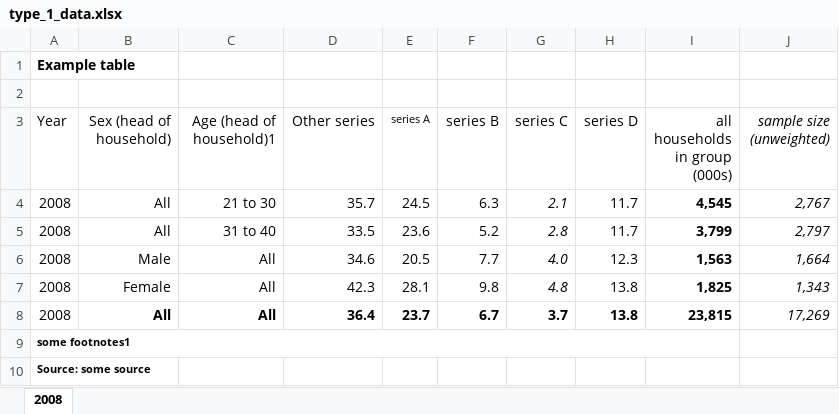
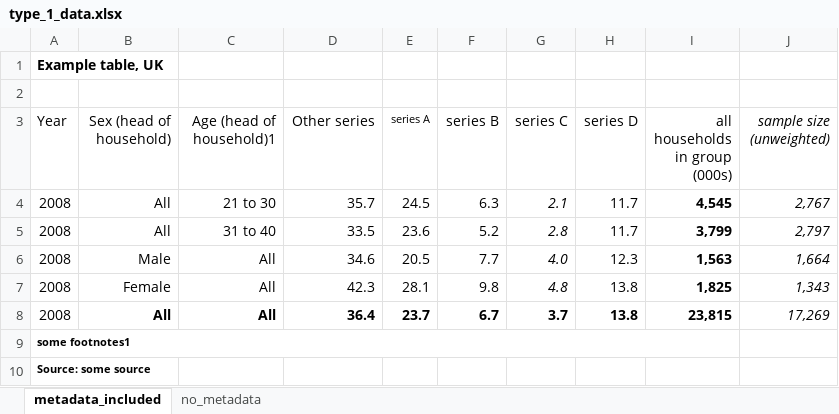
Before and after one commit to ONSdigital/sdg_data_updates, an Excel workbook: template/Example_input/type_1_data.xlsx, sheet metadata_included, drawn as a sheet; values as stored, in another font and other column widths than the file's, no borders; the diff names each change by its address in the sheet, - before the commit and + after, or states it on an @@ line.

```diff
--- a/template/Example_input/type_1_data.xlsx (sheet metadata_included)
+++ b/template/Example_input/type_1_data.xlsx (sheet metadata_included)
-sheet tab: 2008
+sheet tab: metadata_included
+sheet tab: no_metadata
-A1 (Year): Example table
+A1 (Year): Example table, UK
```
Also changed, not shown: 4 other files.
